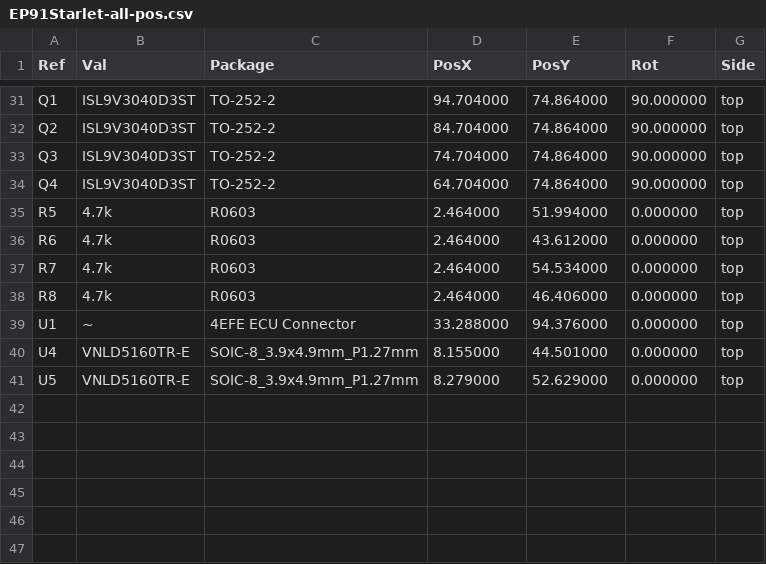
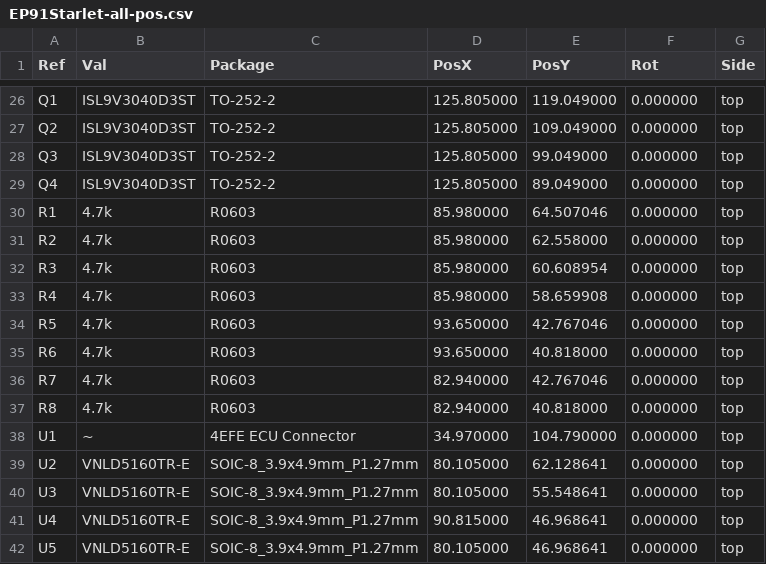
Before and after one commit to 09qwerty/Hellen-One-EP91-NA, a CSV file: gerber/EP91Starlet-all-pos.csv, drawn as a sheet; only a part is shown, gaps mark what is left out; the diff covers the shown part only.

```diff
--- a/gerber/EP91Starlet-all-pos.csv
+++ b/gerber/EP91Starlet-all-pos.csv
@@ -31,11 +26,17 @@ Ref,Val,Package,PosX,PosY,Rot,Side
-"Q1","ISL9V3040D3ST","TO-252-2",94.704000,74.864000,90.000000,top
-"Q2","ISL9V3040D3ST","TO-252-2",84.704000,74.864000,90.000000,top
-"Q3","ISL9V3040D3ST","TO-252-2",74.704000,74.864000,90.000000,top
-"Q4","ISL9V3040D3ST","TO-252-2",64.704000,74.864000,90.000000,top
-"R5","4.7k","R0603",2.464000,51.994000,0.000000,top
-"R6","4.7k","R0603",2.464000,43.612000,0.000000,top
-"R7","4.7k","R0603",2.464000,54.534000,0.000000,top
-"R8","4.7k","R0603",2.464000,46.406000,0.000000,top
-"U1","~","4EFE ECU Connector",33.288000,94.376000,0.000000,top
-"U4","VNLD5160TR-E","SOIC-8_3.9x4.9mm_P1.27mm",8.155000,44.501000,0.000000,top
-"U5","VNLD5160TR-E","SOIC-8_3.9x4.9mm_P1.27mm",8.279000,52.629000,0.000000,top
+"Q1","ISL9V3040D3ST","TO-252-2",125.805000,119.049000,0.000000,top
+"Q2","ISL9V3040D3ST","TO-252-2",125.805000,109.049000,0.000000,top
+"Q3","ISL9V3040D3ST","TO-252-2",125.805000,99.049000,0.000000,top
+"Q4","ISL9V3040D3ST","TO-252-2",125.805000,89.049000,0.000000,top
+"R1","4.7k","R0603",85.980000,64.507046,0.000000,top
+"R2","4.7k","R0603",85.980000,62.558000,0.000000,top
+"R3","4.7k","R0603",85.980000,60.608954,0.000000,top
+"R4","4.7k","R0603",85.980000,58.659908,0.000000,top
+"R5","4.7k","R0603",93.650000,42.767046,0.000000,top
+"R6","4.7k","R0603",93.650000,40.818000,0.000000,top
+"R7","4.7k","R0603",82.940000,42.767046,0.000000,top
+"R8","4.7k","R0603",82.940000,40.818000,0.000000,top
+"U1","~","4EFE ECU Connector",34.970000,104.790000,0.000000,top
+"U2","VNLD5160TR-E","SOIC-8_3.9x4.9mm_P1.27mm",80.105000,62.128641,0.000000,top
+"U3","VNLD5160TR-E","SOIC-8_3.9x4.9mm_P1.27mm",80.105000,55.548641,0.000000,top
+"U4","VNLD5160TR-E","SOIC-8_3.9x4.9mm_P1.27mm",90.815000,46.968641,0.000000,top
+"U5","VNLD5160TR-E","SOIC-8_3.9x4.9mm_P1.27mm",80.105000,46.968641,0.000000,top
```
Also changed, not shown: 1 added row, 6 removed rows and 67 edited cells elsewhere in this file, gerber/EP91Starlet.csv, 16 other files.
